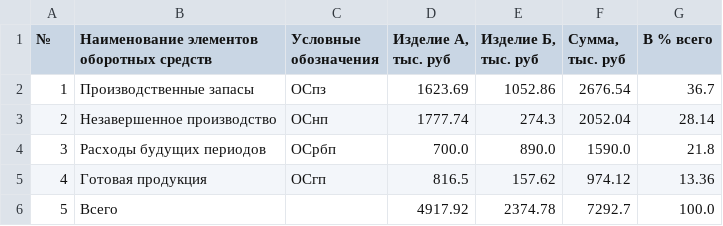
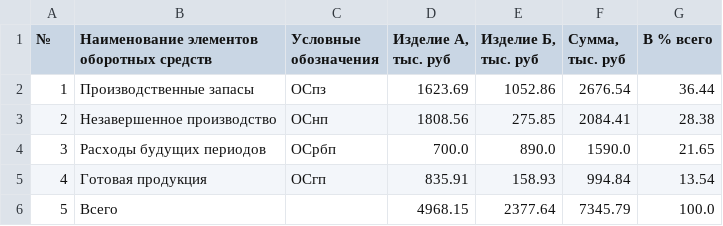
Before and after one commit to CheetoS101918/course, a CSV file: task3/Таблица_2_Сводный_расчет_норматива_оборотных_средств.csv, drawn as a sheet.

```diff
--- a/task3/Таблица_2_Сводный_расчет_норматива_оборотных_средств.csv
+++ b/task3/Таблица_2_Сводный_расчет_норматива_оборотных_средств.csv
@@ -1,6 +1,6 @@
 №;Наименование элементов оборотных средств;Условные обозначения;Изделие А, тыс. руб;Изделие Б, тыс. руб;Сумма, тыс. руб;В % всего
-1;Производственные запасы;ОСпз;1623.69;1052.86;2676.54;36.7
-2;Незавершенное производство;ОСнп;1777.74;274.3;2052.04;28.14
-3;Расходы будущих периодов;ОСрбп;700.0;890.0;1590.0;21.8
-4;Готовая продукция;ОСгп;816.5;157.62;974.12;13.36
-5;Всего;;4917.92;2374.78;7292.7;100.0
+1;Производственные запасы;ОСпз;1623.69;1052.86;2676.54;36.44
+2;Незавершенное производство;ОСнп;1808.56;275.85;2084.41;28.38
+3;Расходы будущих периодов;ОСрбп;700.0;890.0;1590.0;21.65
+4;Готовая продукция;ОСгп;835.91;158.93;994.84;13.54
+5;Всего;;4968.15;2377.64;7345.79;100.0
```
Also changed, not shown: task1/input_data_table.csv, task1/sebestoimost_structure.csv, 14 other files.
